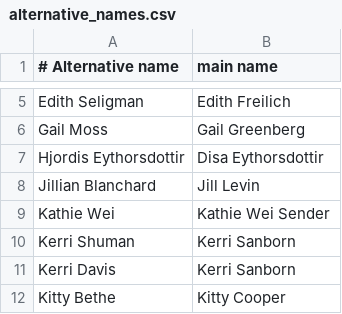
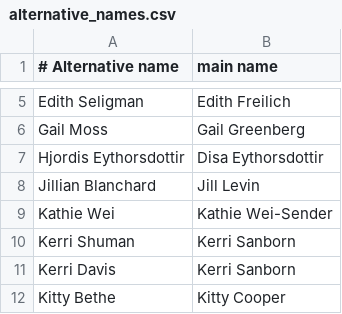
Before and after one commit to njhammond/generate_bridge_wikipedia_entries, a CSV file: alternative_names.csv, drawn as a sheet; only a part is shown, gaps mark what is left out.

```diff
--- a/alternative_names.csv
+++ b/alternative_names.csv
@@ -8,3 +8,3 @@ Hjordis Eythorsdottir,Disa Eythorsdottir
 Jillian Blanchard,Jill Levin
-Kathie Wei,Kathie Wei Sender
+Kathie Wei,Kathie Wei-Sender
 Kerri Shuman,Kerri Sanborn
```
Also changed, not shown: wbf_ids.csv, 4 other files.
